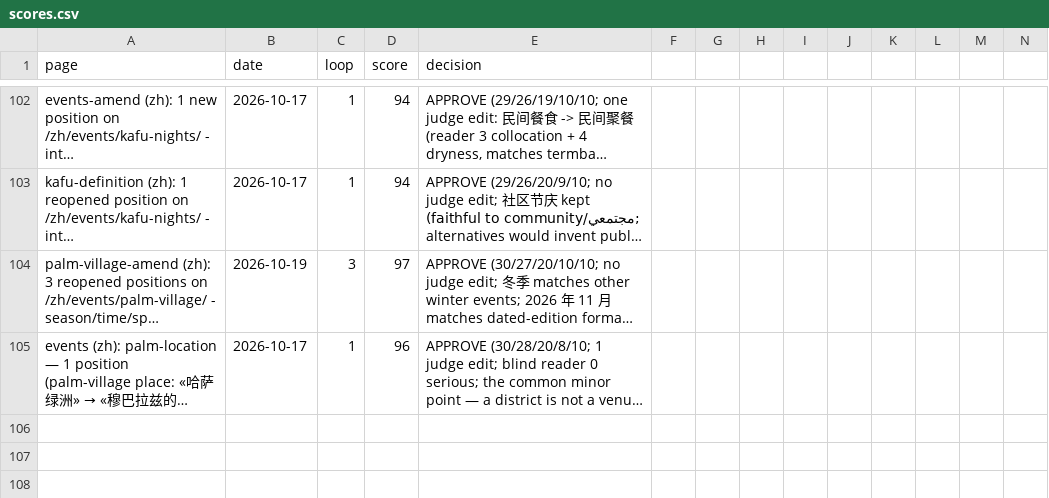
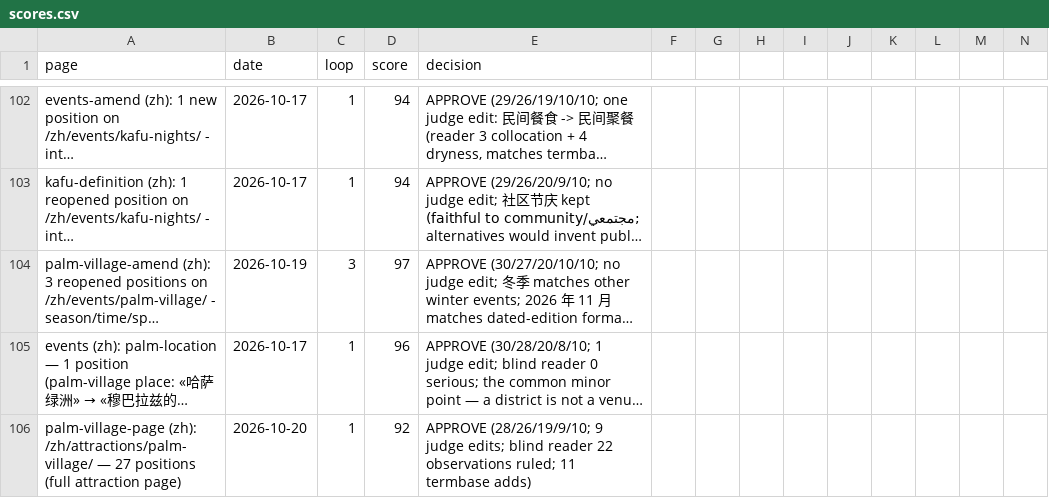
Before and after one commit to eyad62689-lab/visit-alahsa, a CSV file: zh-translation/memory/scores.csv, drawn as a sheet; only a part is shown, gaps mark what is left out; long unchanged cells end in …; rows hold the shown columns only; the diff names each change by its address in the sheet, - before the commit and + after, or states it on an @@ line.

```diff
--- a/zh-translation/memory/scores.csv
+++ b/zh-translation/memory/scores.csv
+row 106: palm-village-page (zh): /zh/attractions/palm-village/ — 27 positions (full attraction page) | 2026-10-20 | 1 | 92 | APPROVE (28/26/19/9/10; 9 judge edits; blind reader 22 observations ruled; 11 termbase adds)
```
Also changed, not shown: de-translation/memory/scores.csv, ru-translation/memory/scores.csv, 51 other files.
